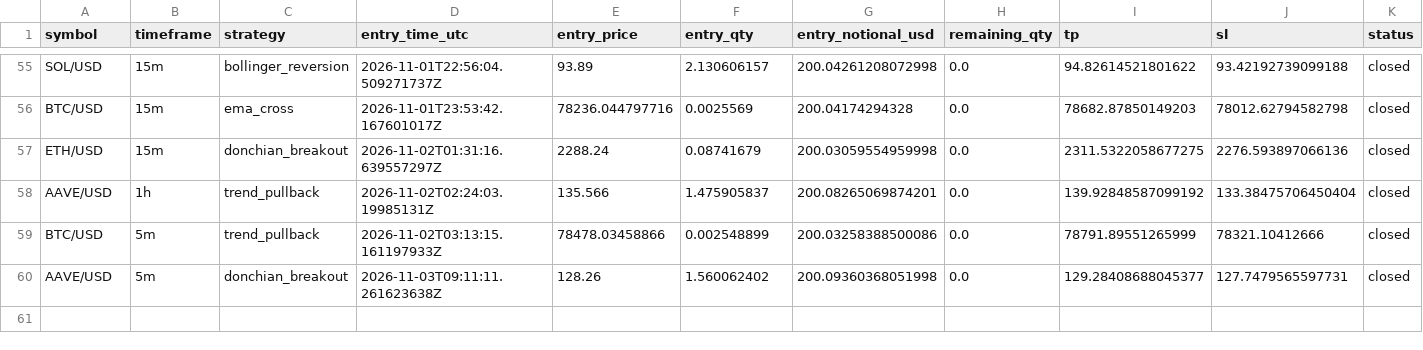
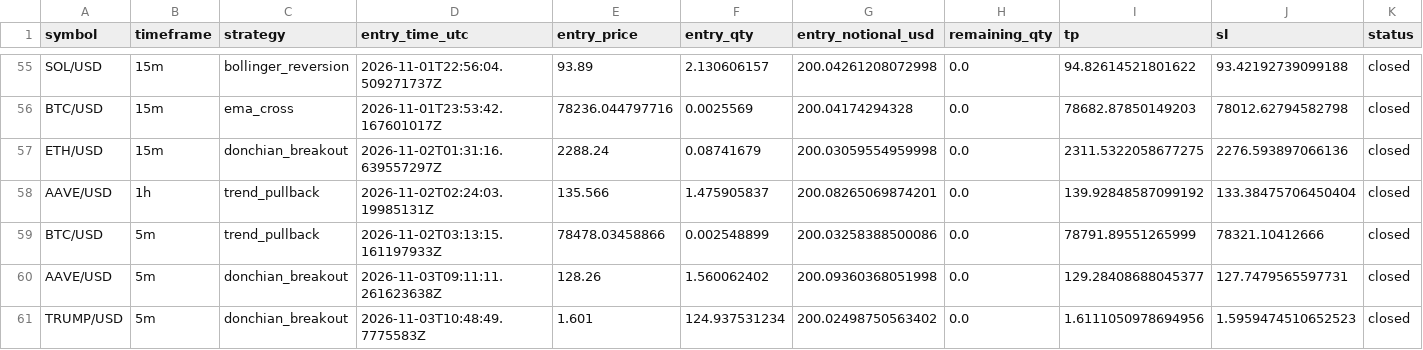
Before and after one commit to Rand0mUs3r-afk/CryptoStrategyLab, a CSV file: closed_trades.csv, drawn as a sheet; only a part is shown, gaps mark what is left out; rows hold the shown columns only; the diff names each change by its address in the sheet, - before the commit and + after, or states it on an @@ line.

```diff
--- a/closed_trades.csv
+++ b/closed_trades.csv
+row 61: TRUMP/USD | 5m | donchian_breakout | 2026-11-03T10:48:49.7775583Z | 1.601 | 124.937531234 | 200.02498750563402 | 0.0 | 1.6111050978694956 | 1.5959474510652523 | closed
```
Also changed, not shown: open_positions.csv, orders.csv, 10 other files.
